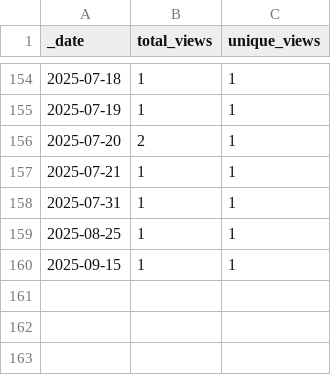
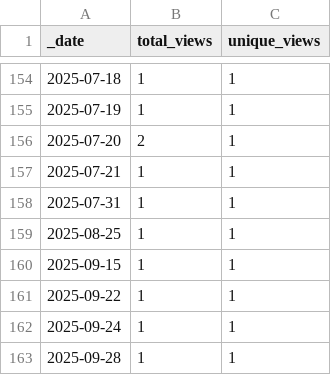
Before and after one commit to KajaBraz/ChatBox, a CSV file: traffic/views.csv, drawn as a sheet; only a part is shown, gaps mark what is left out; the diff names each change by its address in the sheet, - before the commit and + after, or states it on an @@ line.

```diff
--- a/traffic/views.csv
+++ b/traffic/views.csv
+row 161: 2025-09-22 | 1 | 1
+row 162: 2025-09-24 | 1 | 1
+row 163: 2025-09-28 | 1 | 1
```
Also changed, not shown: traffic/clones.csv, 1 other file.
